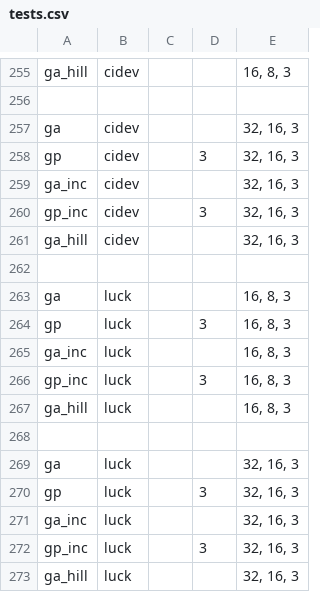
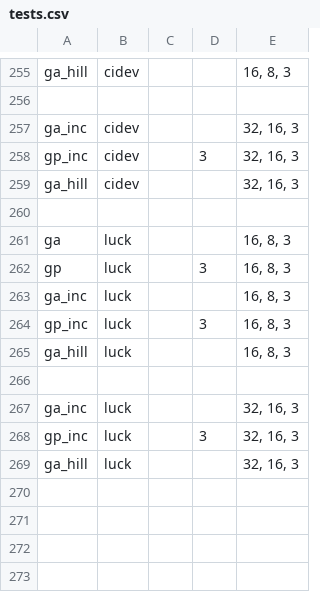
Before and after one commit to pbrenna/oa_evol, a CSV file: tests.csv, drawn as a sheet; only a part is shown, gaps mark what is left out.

Commit message:
rimossi test inutili

```diff
--- a/tests.csv
+++ b/tests.csv
@@ -256,4 +256,2 @@ ga_hill	cidev			16, 8, 3
 				
-ga	cidev			32, 16, 3
-gp	cidev		3	32, 16, 3
 ga_inc	cidev			32, 16, 3
@@ -268,4 +266,2 @@ ga_hill	luck			16, 8, 3
 				
-ga	luck			32, 16, 3
-gp	luck		3	32, 16, 3
 ga_inc	luck			32, 16, 3
```
